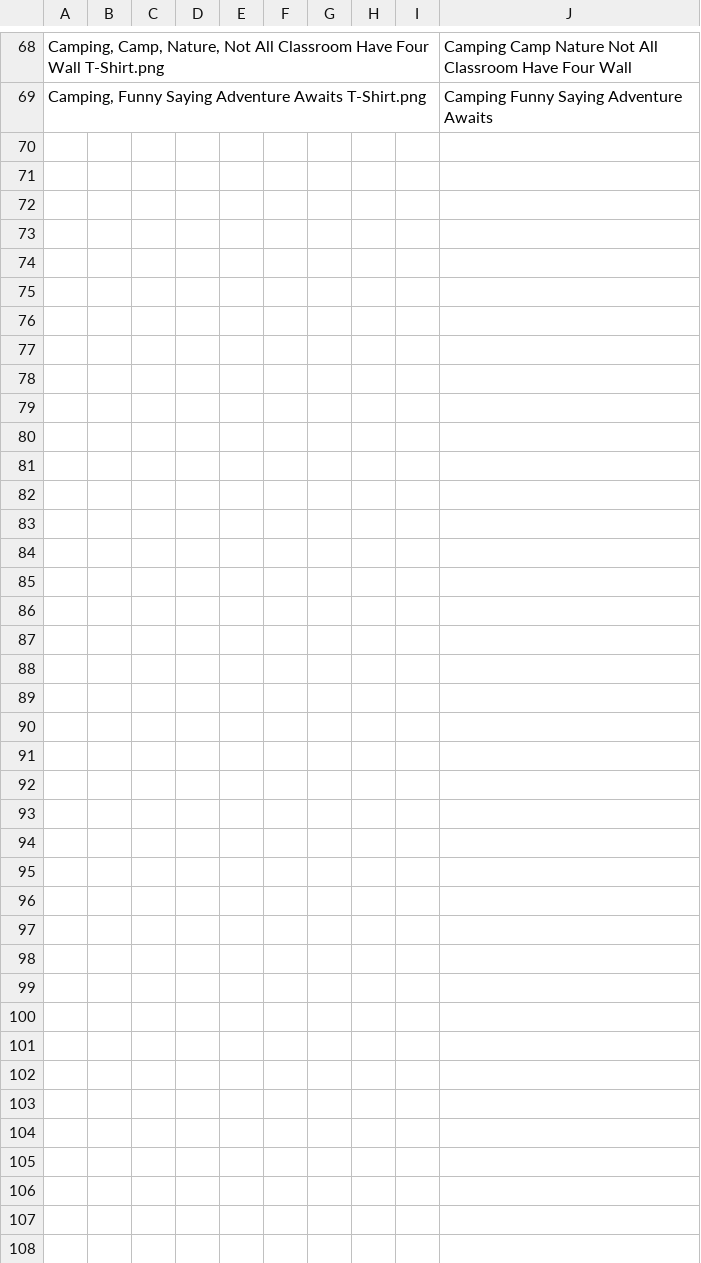
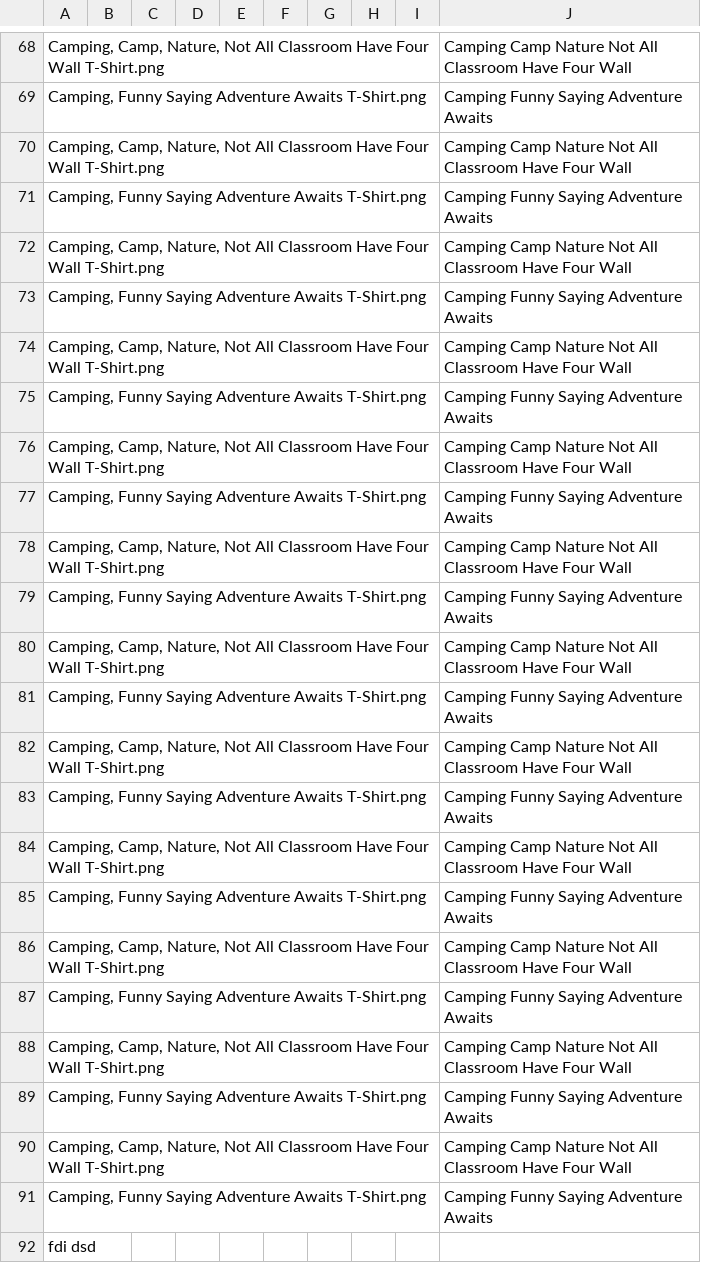
Before and after one commit to baovit72/titlestandardizer, a CSV file: data.csv, drawn as a sheet; only a part is shown, gaps mark what is left out; the diff names each change by its address in the sheet, - before the commit and + after, or states it on an @@ line.

```diff
--- a/data.csv
+++ b/data.csv
+row 70: Camping, Camp, Nature, Not All Classroom Have Four Wall T-Shirt.png |  |  |  |  |  |  |  |  | Camping Camp Nature Not All Classroom Have Four Wall
+row 71: Camping, Funny Saying Adventure Awaits T-Shirt.png |  |  |  |  |  |  |  |  | Camping Funny Saying Adventure Awaits
+row 72: Camping, Camp, Nature, Not All Classroom Have Four Wall T-Shirt.png |  |  |  |  |  |  |  |  | Camping Camp Nature Not All Classroom Have Four Wall
+row 73: Camping, Funny Saying Adventure Awaits T-Shirt.png |  |  |  |  |  |  |  |  | Camping Funny Saying Adventure Awaits
+row 74: Camping, Camp, Nature, Not All Classroom Have Four Wall T-Shirt.png |  |  |  |  |  |  |  |  | Camping Camp Nature Not All Classroom Have Four Wall
+row 75: Camping, Funny Saying Adventure Awaits T-Shirt.png |  |  |  |  |  |  |  |  | Camping Funny Saying Adventure Awaits
+row 76: Camping, Camp, Nature, Not All Classroom Have Four Wall T-Shirt.png |  |  |  |  |  |  |  |  | Camping Camp Nature Not All Classroom Have Four Wall
+row 77: Camping, Funny Saying Adventure Awaits T-Shirt.png |  |  |  |  |  |  |  |  | Camping Funny Saying Adventure Awaits
+row 78: Camping, Camp, Nature, Not All Classroom Have Four Wall T-Shirt.png |  |  |  |  |  |  |  |  | Camping Camp Nature Not All Classroom Have Four Wall
+row 79: Camping, Funny Saying Adventure Awaits T-Shirt.png |  |  |  |  |  |  |  |  | Camping Funny Saying Adventure Awaits
+row 80: Camping, Camp, Nature, Not All Classroom Have Four Wall T-Shirt.png |  |  |  |  |  |  |  |  | Camping Camp Nature Not All Classroom Have Four Wall
+row 81: Camping, Funny Saying Adventure Awaits T-Shirt.png |  |  |  |  |  |  |  |  | Camping Funny Saying Adventure Awaits
+row 82: Camping, Camp, Nature, Not All Classroom Have Four Wall T-Shirt.png |  |  |  |  |  |  |  |  | Camping Camp Nature Not All Classroom Have Four Wall
+row 83: Camping, Funny Saying Adventure Awaits T-Shirt.png |  |  |  |  |  |  |  |  | Camping Funny Saying Adventure Awaits
+row 84: Camping, Camp, Nature, Not All Classroom Have Four Wall T-Shirt.png |  |  |  |  |  |  |  |  | Camping Camp Nature Not All Classroom Have Four Wall
+row 85: Camping, Funny Saying Adventure Awaits T-Shirt.png |  |  |  |  |  |  |  |  | Camping Funny Saying Adventure Awaits
+row 86: Camping, Camp, Nature, Not All Classroom Have Four Wall T-Shirt.png |  |  |  |  |  |  |  |  | Camping Camp Nature Not All Classroom Have Four Wall
+row 87: Camping, Funny Saying Adventure Awaits T-Shirt.png |  |  |  |  |  |  |  |  | Camping Funny Saying Adventure Awaits
+row 88: Camping, Camp, Nature, Not All Classroom Have Four Wall T-Shirt.png |  |  |  |  |  |  |  |  | Camping Camp Nature Not All Classroom Have Four Wall
+row 89: Camping, Funny Saying Adventure Awaits T-Shirt.png |  |  |  |  |  |  |  |  | Camping Funny Saying Adventure Awaits
+row 90: Camping, Camp, Nature, Not All Classroom Have Four Wall T-Shirt.png |  |  |  |  |  |  |  |  | Camping Camp Nature Not All Classroom Have Four Wall
+row 91: Camping, Funny Saying Adventure Awaits T-Shirt.png |  |  |  |  |  |  |  |  | Camping Funny Saying Adventure Awaits
+row 92: fdi dsd
```
Also changed, not shown: 2 other files.
